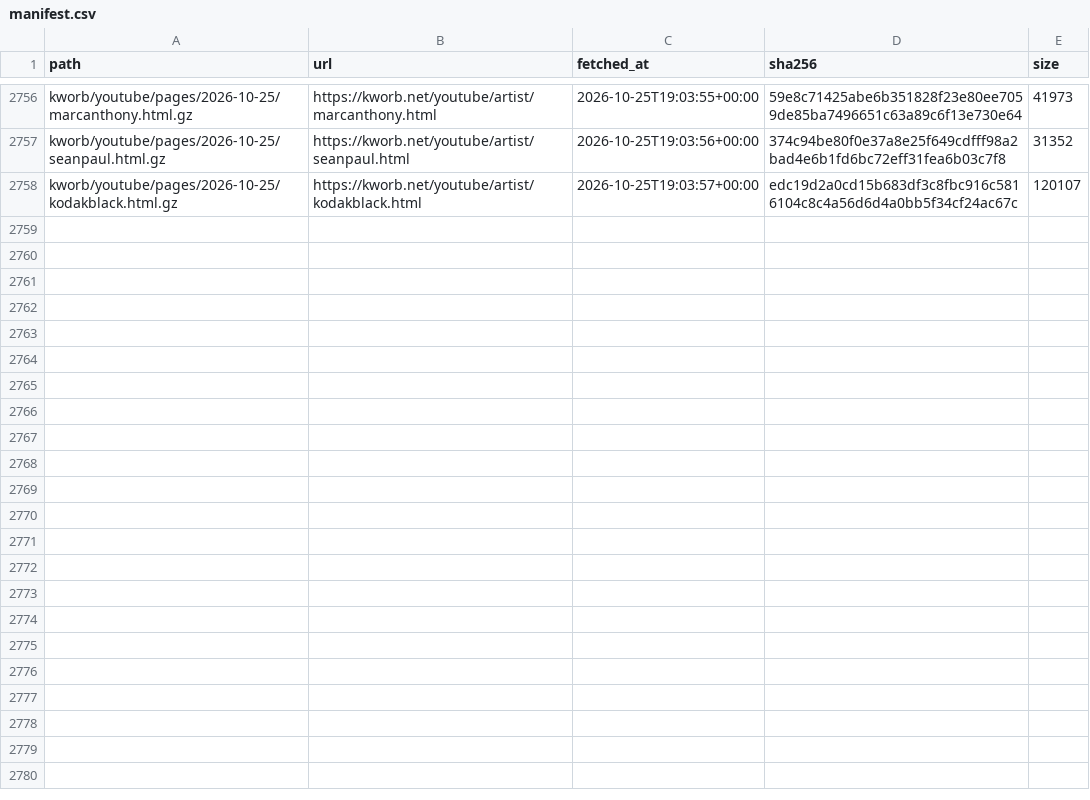
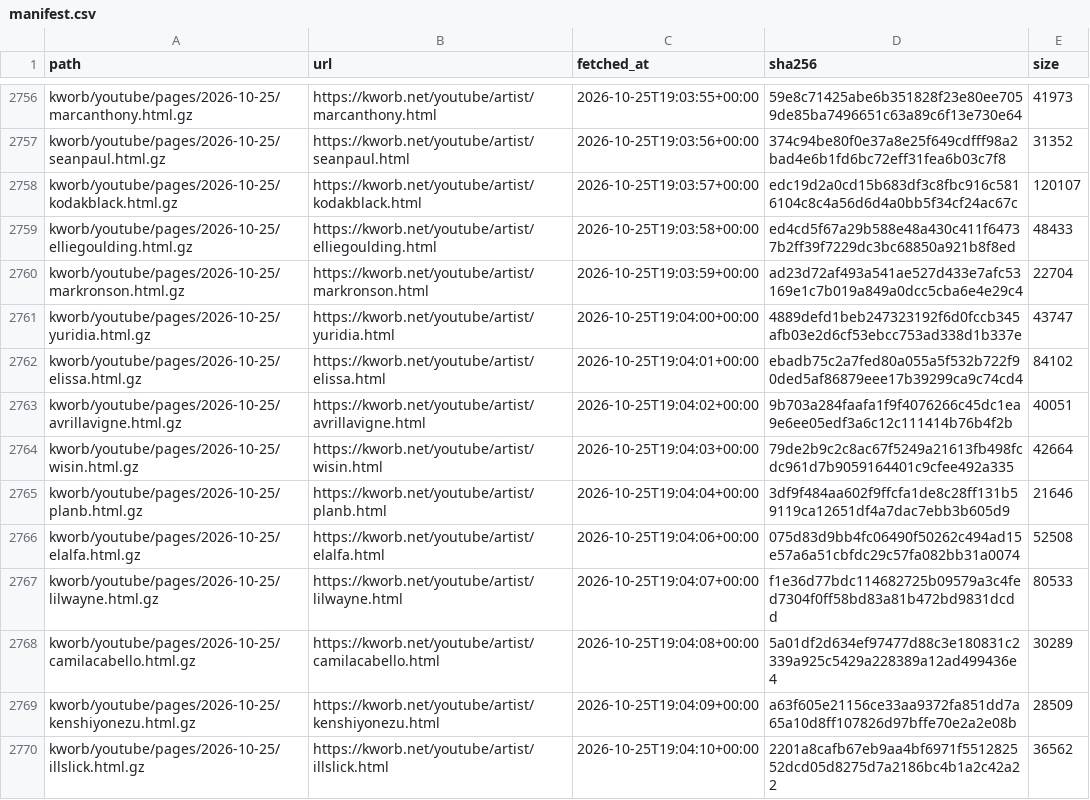
Before and after one commit to sverigeleague/Music, a CSV file: raw/manifest.csv, drawn as a sheet; only a part is shown, gaps mark what is left out; the diff covers the shown part only.

```diff
--- a/raw/manifest.csv
+++ b/raw/manifest.csv
@@ -2758 +2758,13 @@ kworb/youtube/pages/2026-10-25/seanpaul.html.gz,https://kworb.net/youtube/artist
 kworb/youtube/pages/2026-10-25/kodakblack.html.gz,https://kworb.net/youtube/artist/kodakblack.html,2026-10-25T19:03:57+00:00,edc19d2a0cd15b683df3c8fbc916c5816104c8c4a56d6d4a0bb5f34cf24ac67c,120107
+kworb/youtube/pages/2026-10-25/elliegoulding.html.gz,https://kworb.net/youtube/artist/elliegoulding.html,2026-10-25T19:03:58+00:00,ed4cd5f67a29b588e48a430c411f64737b2ff39f7229dc3bc68850a921b8f8ed,48433
+kworb/youtube/pages/2026-10-25/markronson.html.gz,https://kworb.net/youtube/artist/markronson.html,2026-10-25T19:03:59+00:00,ad23d72af493a541ae527d433e7afc53169e1c7b019a849a0dcc5cba6e4e29c4,22704
+kworb/youtube/pages/2026-10-25/yuridia.html.gz,https://kworb.net/youtube/artist/yuridia.html,2026-10-25T19:04:00+00:00,4889defd1beb247323192f6d0fccb345afb03e2d6cf53ebcc753ad338d1b337e,43747
+kworb/youtube/pages/2026-10-25/elissa.html.gz,https://kworb.net/youtube/artist/elissa.html,2026-10-25T19:04:01+00:00,ebadb75c2a7fed80a055a5f532b722f90ded5af86879eee17b39299ca9c74cd4,84102
+kworb/youtube/pages/2026-10-25/avrillavigne.html.gz,https://kworb.net/youtube/artist/avrillavigne.html,2026-10-25T19:04:02+00:00,9b703a284faafa1f9f4076266c45dc1ea9e6ee05edf3a6c12c111414b76b4f2b,40051
+kworb/youtube/pages/2026-10-25/wisin.html.gz,https://kworb.net/youtube/artist/wisin.html,2026-10-25T19:04:03+00:00,79de2b9c2c8ac67f5249a21613fb498fcdc961d7b9059164401c9cfee492a335,42664
+kworb/youtube/pages/2026-10-25/planb.html.gz,https://kworb.net/youtube/artist/planb.html,2026-10-25T19:04:04+00:00,3df9f484aa602f9ffcfa1de8c28ff131b59119ca12651df4a7dac7ebb3b605d9,21646
+kworb/youtube/pages/2026-10-25/elalfa.html.gz,https://kworb.net/youtube/artist/elalfa.html,2026-10-25T19:04:06+00:00,075d83d9bb4fc06490f50262c494ad15e57a6a51cbfdc29c57fa082bb31a0074,52508
+kworb/youtube/pages/2026-10-25/lilwayne.html.gz,https://kworb.net/youtube/artist/lilwayne.html,2026-10-25T19:04:07+00:00,f1e36d77bdc114682725b09579a3c4fed7304f0ff58bd83a81b472bd9831dcdd,80533
+kworb/youtube/pages/2026-10-25/camilacabello.html.gz,https://kworb.net/youtube/artist/camilacabello.html,2026-10-25T19:04:08+00:00,5a01df2d634ef97477d88c3e180831c2339a925c5429a228389a12ad499436e4,30289
+kworb/youtube/pages/2026-10-25/kenshiyonezu.html.gz,https://kworb.net/youtube/artist/kenshiyonezu.html,2026-10-25T19:04:09+00:00,a63f605e21156ce33aa9372fa851dd7a65a10d8ff107826d97bffe70e2a2e08b,28509
+kworb/youtube/pages/2026-10-25/illslick.html.gz,https://kworb.net/youtube/artist/illslick.html,2026-10-25T19:04:10+00:00,2201a8cafb67eb9aa4bf6971f551282552dcd05d8275d7a2186bc4b1a2c42a22,36562
```
Also changed, not shown: 11 added rows elsewhere in this file, data/musicbrainz_youtube.csv, 26 other files.
